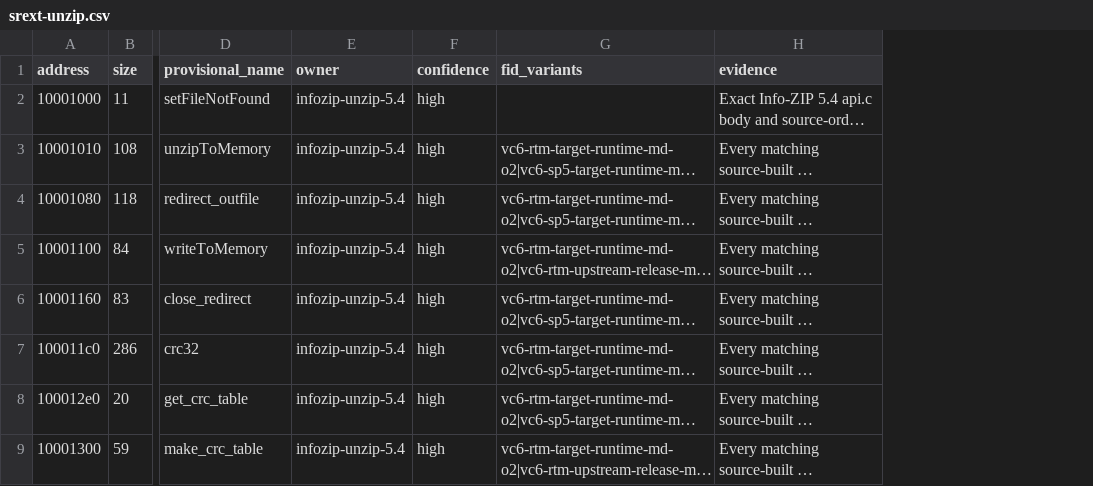
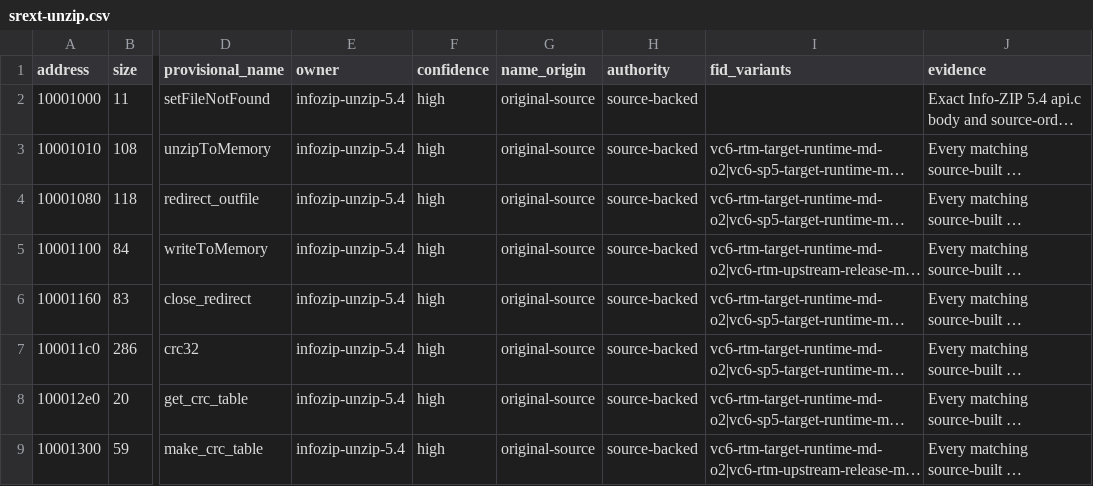
Before and after one commit to agluszak/wizardry-8-decomp, a CSV file: config/analysis/functions/srext-unzip.csv, drawn as a sheet; only a part is shown, gaps mark what is left out; long unchanged cells end in …; the diff names each change by its address in the sheet, - before the commit and + after, or states it on an @@ line.

Commit message:
wiz8: name provenance, SGP Random.c, and the level-code lookup pair
Names come from sources of very different authority. Add a closed name_origin
vocabulary with a per-token authority ceiling, so authority is derived rather
than asserted: official builds are boundary oracles and cannot name anything on
their own, and fan-patch or Cosmic Forge origins can never raise a row above
external-semantic. Backfill all reviewed function identities; 14 canonical
retail functions turn out to be named by diagnostics only the demo retains.
FID states its provenance at match time from its seed's build provenance.

Compile SGP Random.c: at /O2 /Ob2 /MD /G5 all three functions the Wizardry
branch emits are relocation-masked exact in every unprotected build. /Ob2 is
required because Wizardry inlined Random into Chance. InitializeRandom and
Chance had no name from any source before this; 0x0040EFA0 is CFAgent's
GetRandomNumber, whose original shared-source name is Random.

Port the level location-code pair byte-exact. GetLocationIDFromCode needed two
load-bearing source shapes: the lookup must be a separate __inline helper
returning -1, because a goto or post-loop bound test lets VC6 range-propagate
and delete the original's retained level_id==-1 and >=57 guards -- those dead
guards are a fossil of a helper Sir-Tech had factored out, and the 57-vs-47
mismatch says its caller predated the 47-entry table. The two emptiness checks
must be one short-circuit || so both failures share one epilogue. Register
allocation then fell out on its own, which is worth noting against the seven
structurally-strong entries blamed on register-role swaps.

```diff
--- a/config/analysis/functions/srext-unzip.csv
+++ b/config/analysis/functions/srext-unzip.csv
+column G (name_origin), rows 2-9: all original-source
+column H (authority), rows 2-9: all source-backed
```
Also changed, not shown: config/analysis/functions/wiz8-cfagent-oracle.csv, config/analysis/functions/wiz8-formats.csv, 26 other files.
